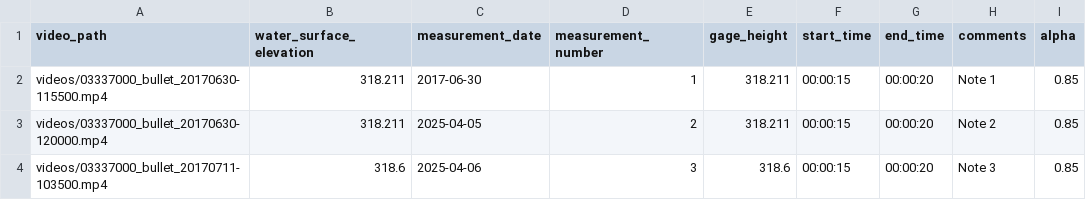
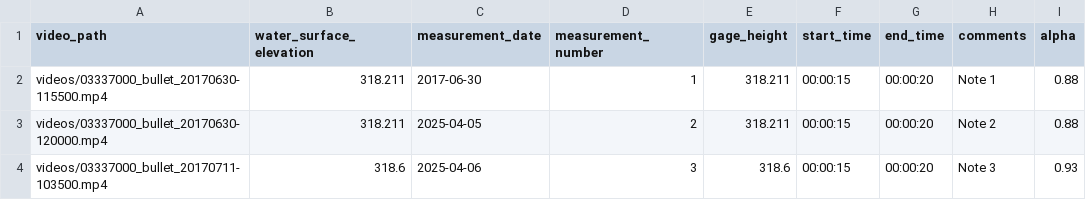
Before and after one commit to frank-engel/ivy, a CSV file: examples/batch_boneyard.csv, drawn as a sheet.

```diff
--- a/examples/batch_boneyard.csv
+++ b/examples/batch_boneyard.csv
@@ -1,4 +1,4 @@
 video_path,water_surface_elevation,measurement_date,measurement_number,gage_height,start_time,end_time,comments,alpha
-videos/03337000_bullet_20170630-115500.mp4,318.211,2017-06-30,1,318.211,00:00:15,00:00:20,Note 1,0.85
-videos/03337000_bullet_20170630-120000.mp4,318.211,2025-04-05,2,318.211,00:00:15,00:00:20,Note 2,0.85
-videos/03337000_bullet_20170711-103500.mp4,318.6,2025-04-06,3,318.6,00:00:15,00:00:20,Note 3,0.85
+videos/03337000_bullet_20170630-115500.mp4,318.211,2017-06-30,1,318.211,00:00:15,00:00:20,Note 1,0.88
+videos/03337000_bullet_20170630-120000.mp4,318.211,2025-04-05,2,318.211,00:00:15,00:00:20,Note 2,0.88
+videos/03337000_bullet_20170711-103500.mp4,318.6,2025-04-06,3,318.6,00:00:15,00:00:20,Note 3,0.93
```
Also changed, not shown: examples/output/batch_discharge_summary.csv, 1 other file.
